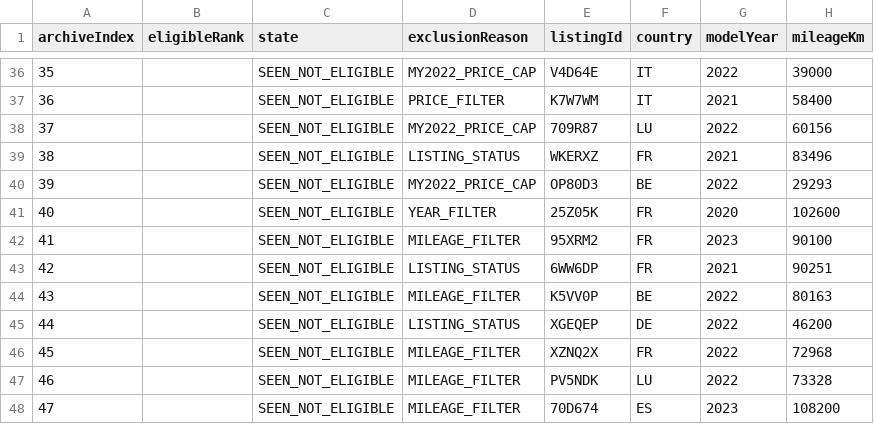
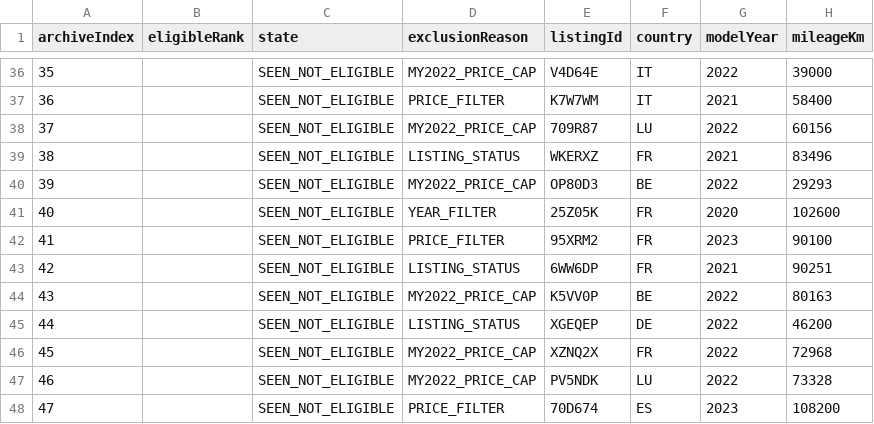
Before and after one commit to gheorghevasilica-oss/Porsche-Hunter, a CSV file: market-index.csv, drawn as a sheet; only a part is shown, gaps mark what is left out; the diff covers the shown part only; the diff names each change by its address in the sheet, - before the commit and + after, or states it on an @@ line.

```diff
--- a/market-index.csv
+++ b/market-index.csv
-D42 (exclusionReason): MILEAGE_FILTER
+D42 (exclusionReason): PRICE_FILTER
-D44 (exclusionReason): MILEAGE_FILTER
+D44 (exclusionReason): MY2022_PRICE_CAP
-D46:D47 (exclusionReason): MILEAGE_FILTER
+D46:D47 (exclusionReason): MY2022_PRICE_CAP
-D48 (exclusionReason): MILEAGE_FILTER
+D48 (exclusionReason): PRICE_FILTER
```
Also changed, not shown: 28 edited cells elsewhere in this file, 4 other files.
